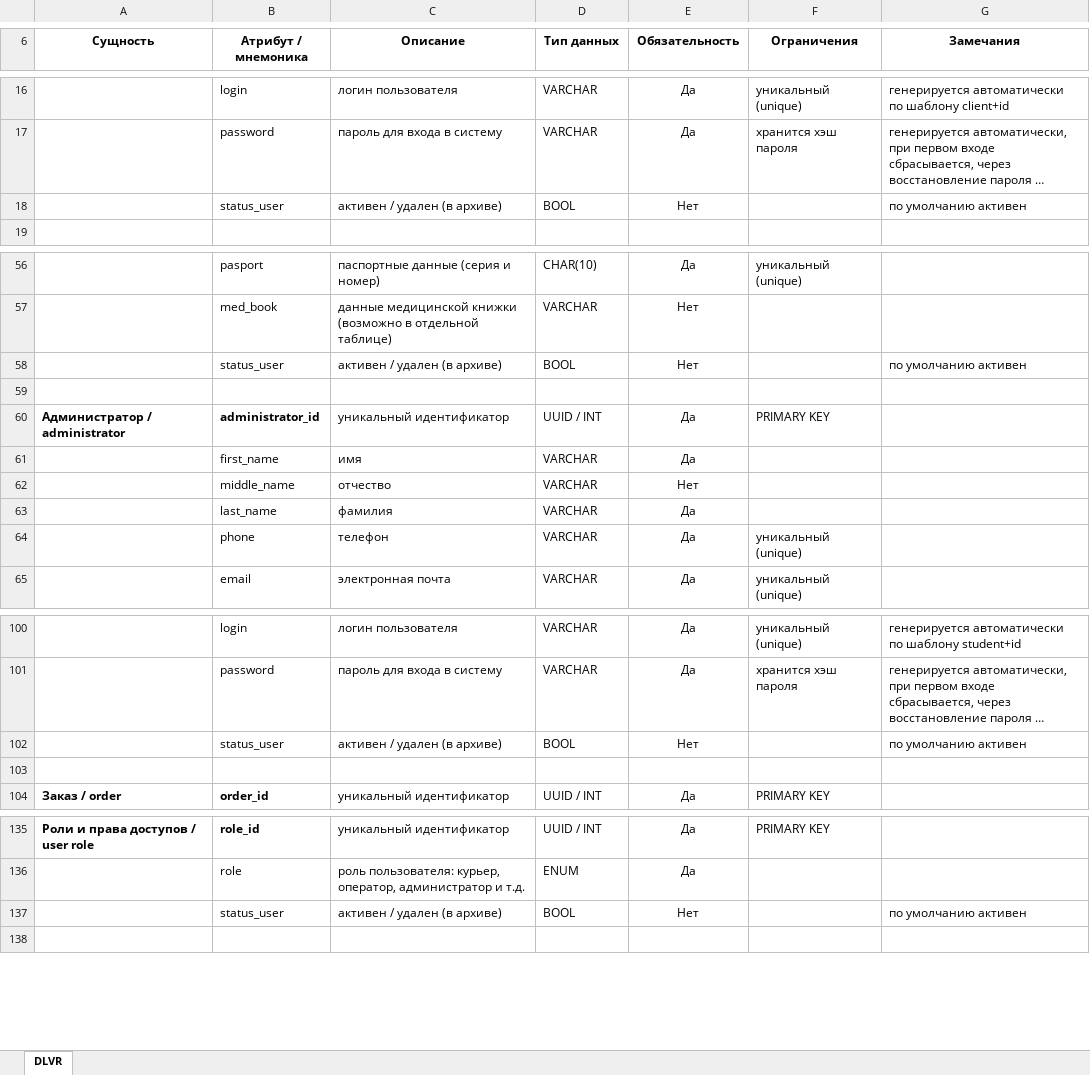
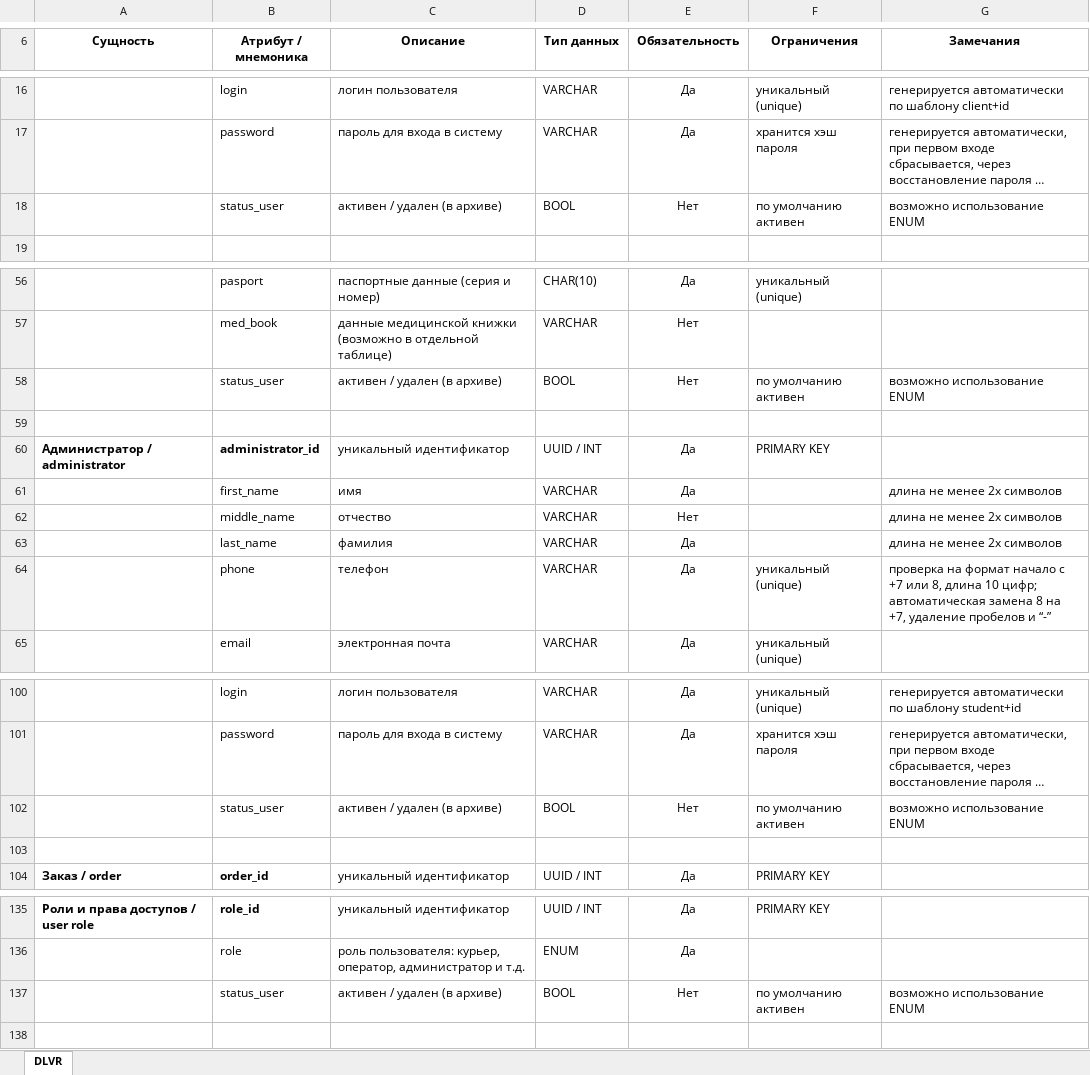
Before and after one commit to all4b/BSA, an Excel workbook: Domains/ex02_dlvr_dict.xlsx, sheet DLVR, drawn as a sheet; only a part is shown, gaps mark what is left out; long unchanged cells end in …; values as stored, in another font and other column widths than the file's, no borders; the diff covers the shown part only; the diff names each change by its address in the sheet, - before the commit and + after, or states it on an @@ line.

```diff
--- a/Domains/ex02_dlvr_dict.xlsx (sheet DLVR)
+++ b/Domains/ex02_dlvr_dict.xlsx (sheet DLVR)
-F18 (Ограничения): (empty)
+F18 (Ограничения): по умолчанию активен
-G18 (Замечания): по умолчанию активен
+G18 (Замечания): возможно использование ENUM
-F58 (Ограничения): (empty)
+F58 (Ограничения): по умолчанию активен
-G58 (Замечания): по умолчанию активен
+G58 (Замечания): возможно использование ENUM
-G61:G63 (Замечания): (empty)
+G61:G63 (Замечания): длина не менее 2х символов
-G64 (Замечания): (empty)
+G64 (Замечания): проверка на формат начало с +7 или 8, длина 10 цифр; автоматическая замена 8 на +7, удаление пробелов и “-”
-F102 (Ограничения): (empty)
+F102 (Ограничения): по умолчанию активен
-G102 (Замечания): по умолчанию активен
+G102 (Замечания): возможно использование ENUM
-F137 (Ограничения): (empty)
+F137 (Ограничения): по умолчанию активен
-G137 (Замечания): по умолчанию активен
+G137 (Замечания): возможно использование ENUM
```
Also changed, not shown: 32 edited cells elsewhere in this sheet, Domains/ex02_serv_dict.xlsx.
